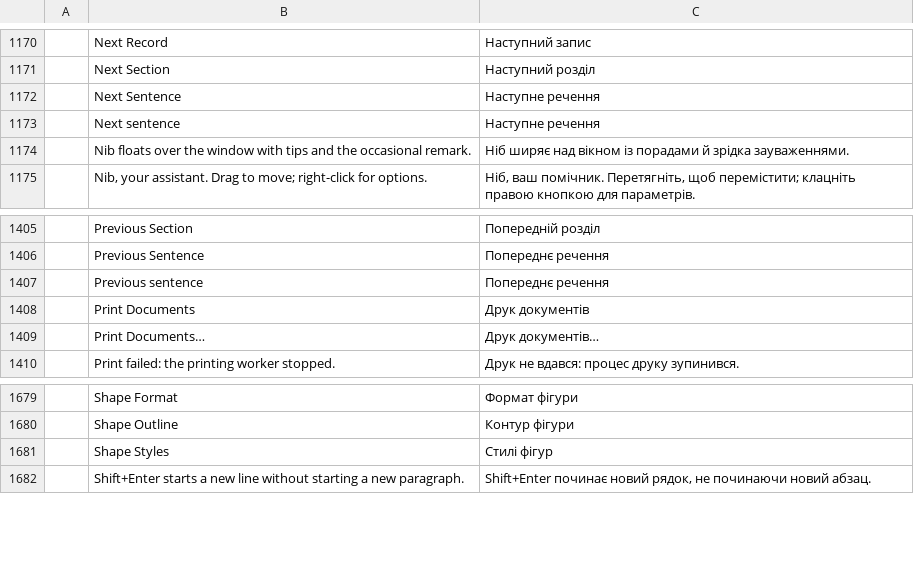
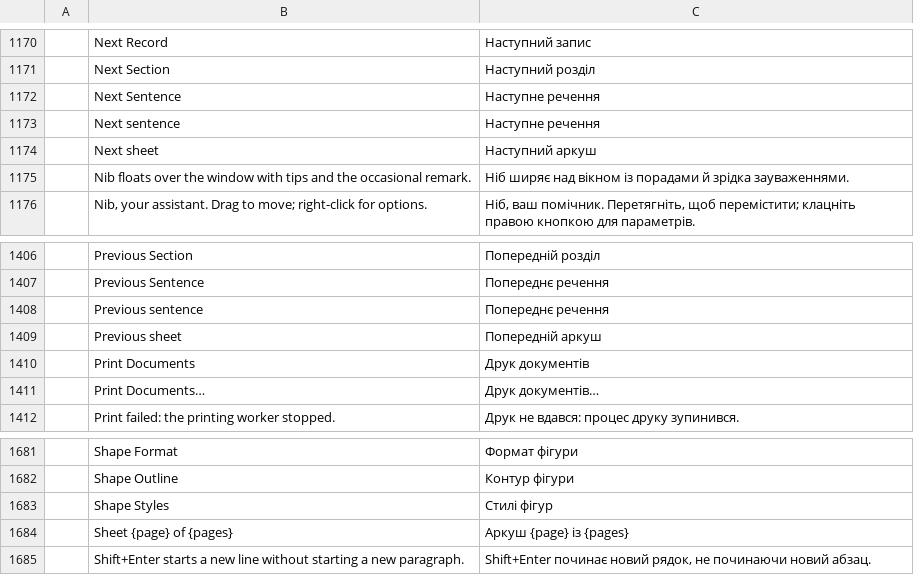
Before and after one commit to LQRD/craft-i18n, a TSV file: locales/uk/wordcraft.tsv, drawn as a sheet; only a part is shown, gaps mark what is left out.

```diff
--- a/locales/uk/wordcraft.tsv
+++ b/locales/uk/wordcraft.tsv
@@ -1173,2 +1173,3 @@
 	Next sentence	Наступне речення
+	Next sheet	Наступний аркуш
 	Nib floats over the window with tips and the occasional remark.	Ніб ширяє над вікном із порадами й зрідка зауваженнями.
@@ -1407,2 +1408,3 @@
 	Previous sentence	Попереднє речення
+	Previous sheet	Попередній аркуш
 	Print Documents	Друк документів
@@ -1681,2 +1683,3 @@
 	Shape Styles	Стилі фігур
+	Sheet {page} of {pages}	Аркуш {page} із {pages}
 	Shift+Enter starts a new line without starting a new paragraph.	Shift+Enter починає новий рядок, не починаючи новий абзац.
```
Also changed, not shown: locales/bg/wordcraft.tsv, locales/fr/wordcraft.tsv, 25 other files.
